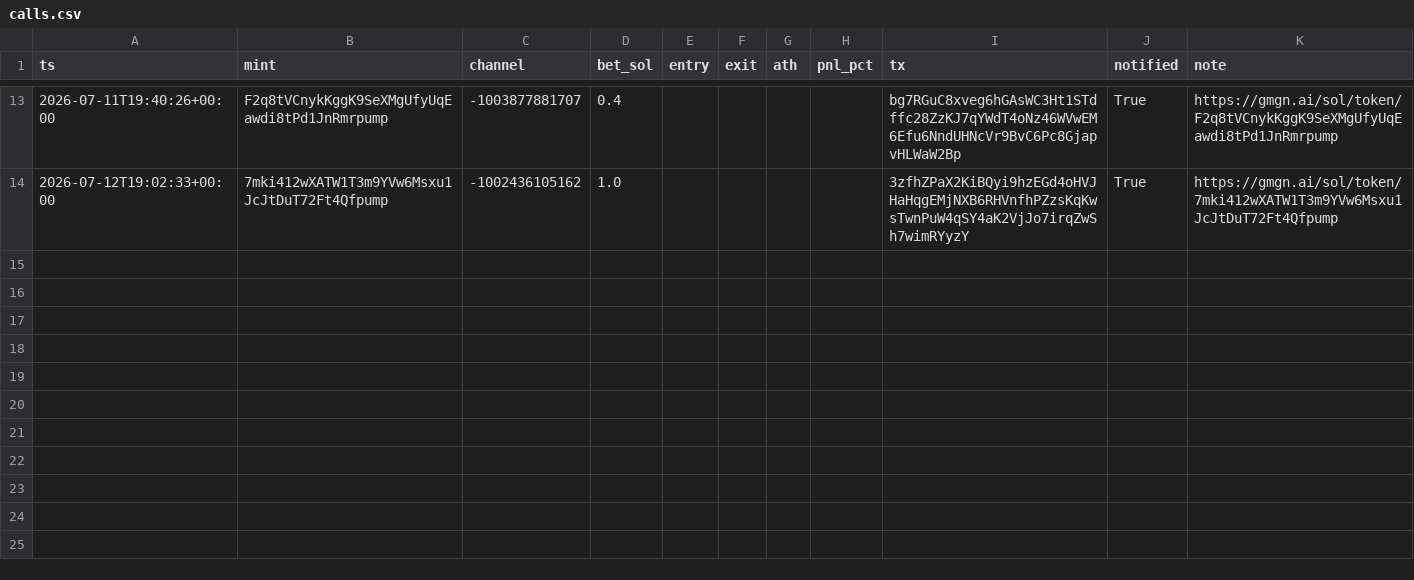
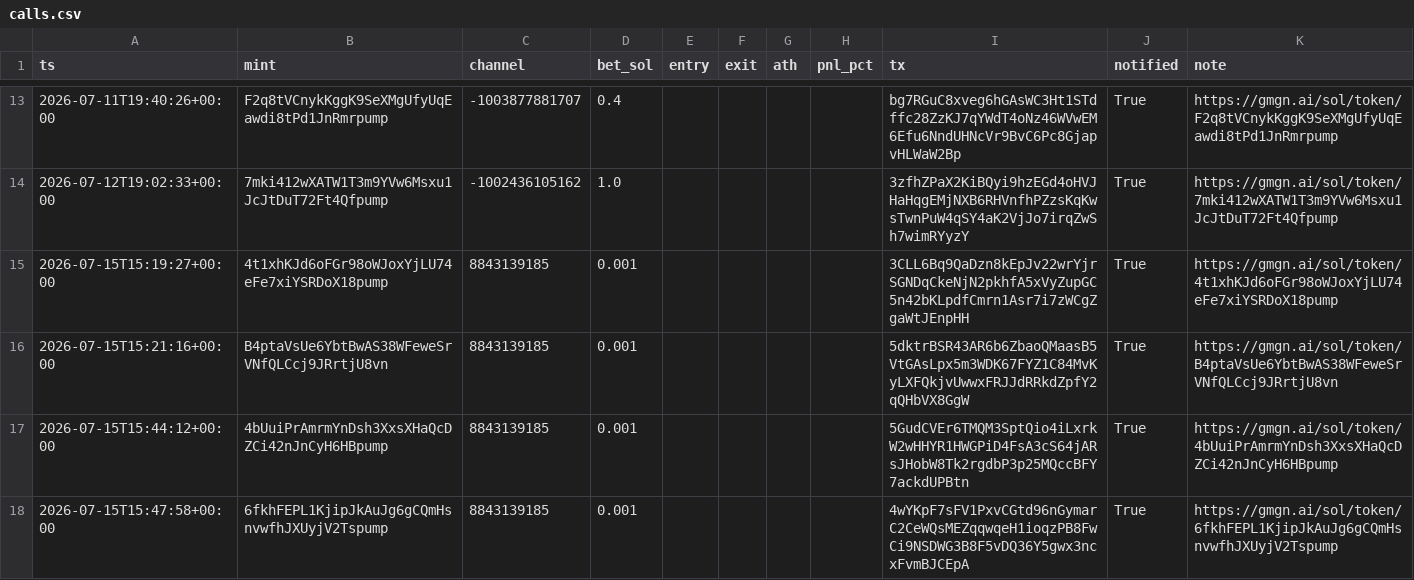
Before and after one commit to hemvall/KOL-Sniper-, a CSV file: calls.csv, drawn as a sheet; only a part is shown, gaps mark what is left out; the diff names each change by its address in the sheet, - before the commit and + after, or states it on an @@ line.

```diff
--- a/calls.csv
+++ b/calls.csv
+row 15: 2026-07-15T15:19:27+00:00 | 4t1xhKJd6oFGr98oWJoxYjLU74eFe7xiYSRDoX18pump | 8843139185 | 0.001 |  |  |  |  | 3CLL6Bq9QaDzn8kEpJv22wrYjrSGNDqCkeNjN2pkhfA5xVyZupGC5n42bKLpdfCmrn1Asr7i7zWCgZgaWtJEnpHH | True | https://gmgn.ai/sol/token/4t1xhKJd6oFGr98oWJoxYjLU74eFe7xiYSRDoX18pump
+row 16: 2026-07-15T15:21:16+00:00 | B4ptaVsUe6YbtBwAS38WFeweSrVNfQLCcj9JRrtjU8vn | 8843139185 | 0.001 |  |  |  |  | 5dktrBSR43AR6b6ZbaoQMaasB5VtGAsLpx5m3WDK67FYZ1C84MvKyLXFQkjvUwwxFRJJdRRkdZpfY2qQHbVX8GgW | True | https://gmgn.ai/sol/token/B4ptaVsUe6YbtBwAS38WFeweSrVNfQLCcj9JRrtjU8vn
+row 17: 2026-07-15T15:44:12+00:00 | 4bUuiPrAmrmYnDsh3XxsXHaQcDZCi42nJnCyH6HBpump | 8843139185 | 0.001 |  |  |  |  | 5GudCVEr6TMQM3SptQio4iLxrkW2wHHYR1HWGPiD4FsA3cS64jARsJHobW8Tk2rgdbP3p25MQccBFY7ackdUPBtn | True | https://gmgn.ai/sol/token/4bUuiPrAmrmYnDsh3XxsXHaQcDZCi42nJnCyH6HBpump
+row 18: 2026-07-15T15:47:58+00:00 | 6fkhFEPL1KjipJkAuJg6gCQmHsnvwfhJXUyjV2Tspump | 8843139185 | 0.001 |  |  |  |  | 4wYKpF7sFV1PxvCGtd96nGymarC2CeWQsMEZqqwqeH1ioqzPB8FwCi9NSDWG3B8F5vDQ36Y5gwx3ncxFvmBJCEpA | True | https://gmgn.ai/sol/token/6fkhFEPL1KjipJkAuJg6gCQmHsnvwfhJXUyjV2Tspump
```
Also changed, not shown: 4 other files.
